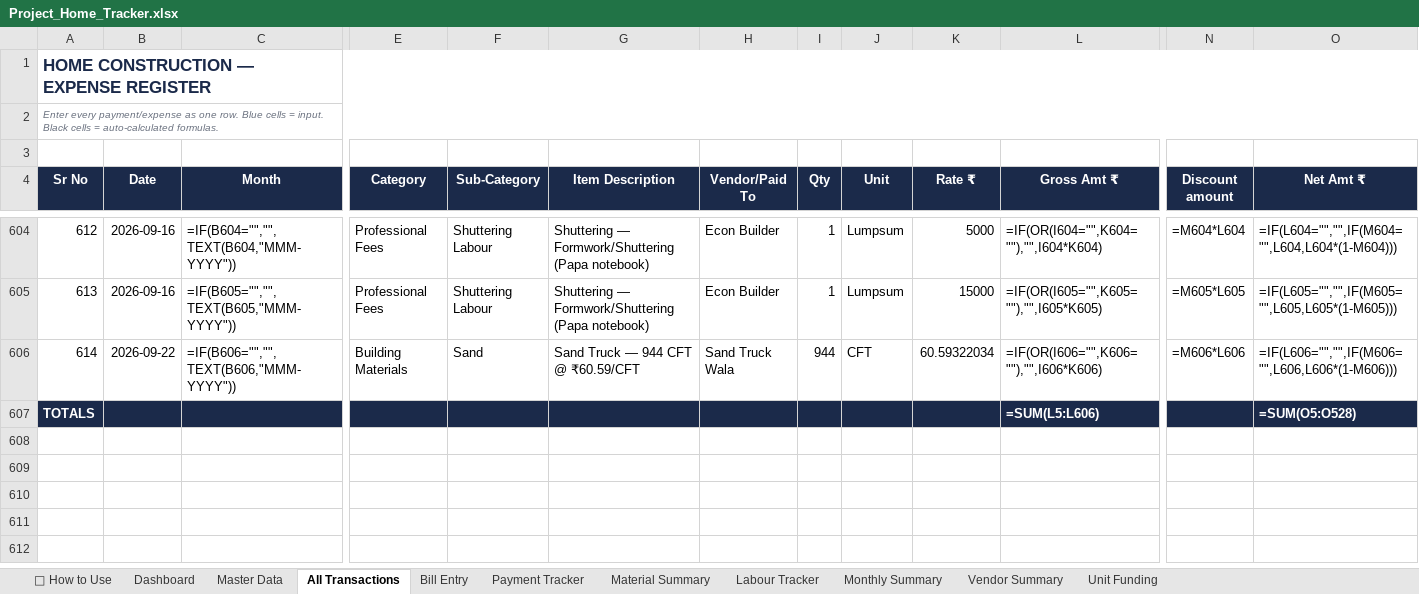
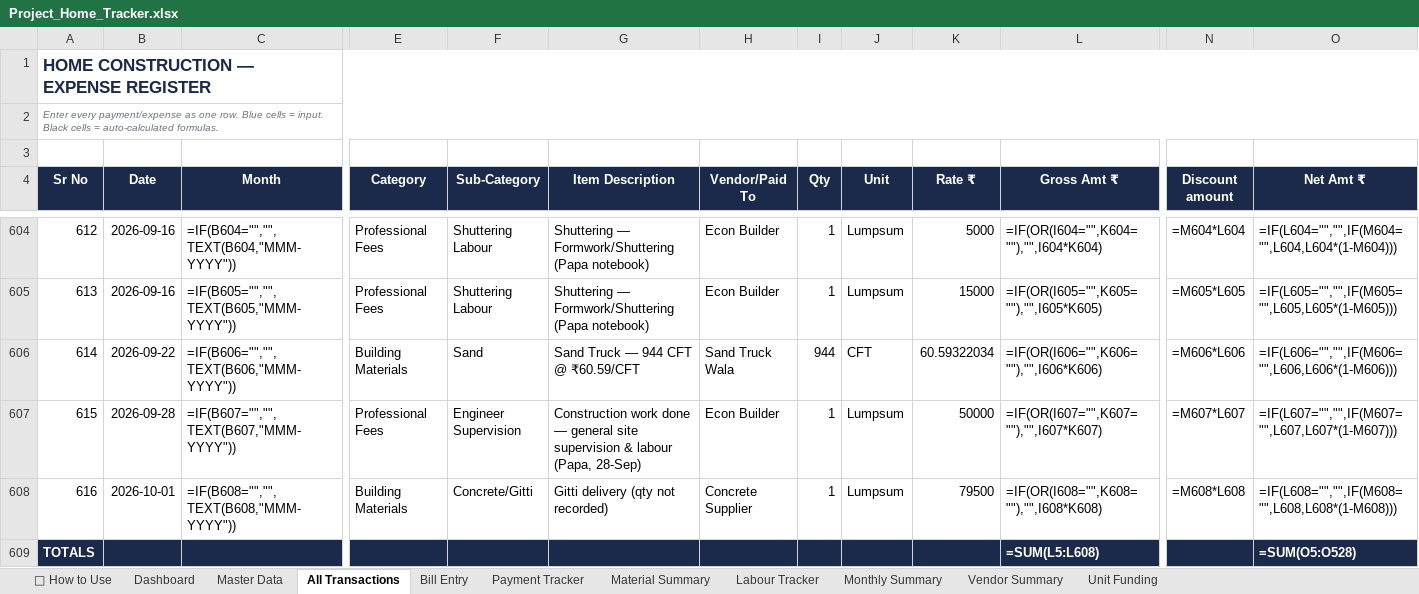
Before and after one commit to avikarn26/bihar-home-dashboard, an Excel workbook: data/Project_Home_Tracker.xlsx, sheet All Transactions, drawn as a sheet; only a part is shown, gaps mark what is left out; values as stored, in another font and other column widths than the file's, no borders; formulas without a stored value are shown as written; addresses are those after the commit; rows hold the shown columns only; the diff names each change by its address in the sheet, - before the commit and + after, or states it on an @@ line.

```diff
--- a/data/Project_Home_Tracker.xlsx (sheet All Transactions)
+++ b/data/Project_Home_Tracker.xlsx (sheet All Transactions)
+row 607: 615 | 2026-09-28 | =IF(B607="","",TEXT(B607,"MMM-YYYY")) | Professional Fees | Engineer Supervision | Construction work done — general site supervision & labour (Papa, 28-Sep) | Econ Builder | 1 | Lumpsum | 50000 | =IF(OR(I607="",K607=""),"",I607*K607) | =M607*L607 | =IF(L607="","",IF(M607="",L607,L607*(1-M607)))
+row 608: 616 | 2026-10-01 | =IF(B608="","",TEXT(B608,"MMM-YYYY")) | Building Materials | Concrete/Gitti | Gitti delivery (qty not recorded) | Concrete Supplier | 1 | Lumpsum | 79500 | =IF(OR(I608="",K608=""),"",I608*K608) | =M608*L608 | =IF(L608="","",IF(M608="",L608,L608*(1-M608)))
-L609 (Gross Amt ₹): =SUM(L5:L606)
+L609 (Gross Amt ₹): =SUM(L5:L608)
```
Also changed, not shown: sheet Payment Tracker, 2 other files.
